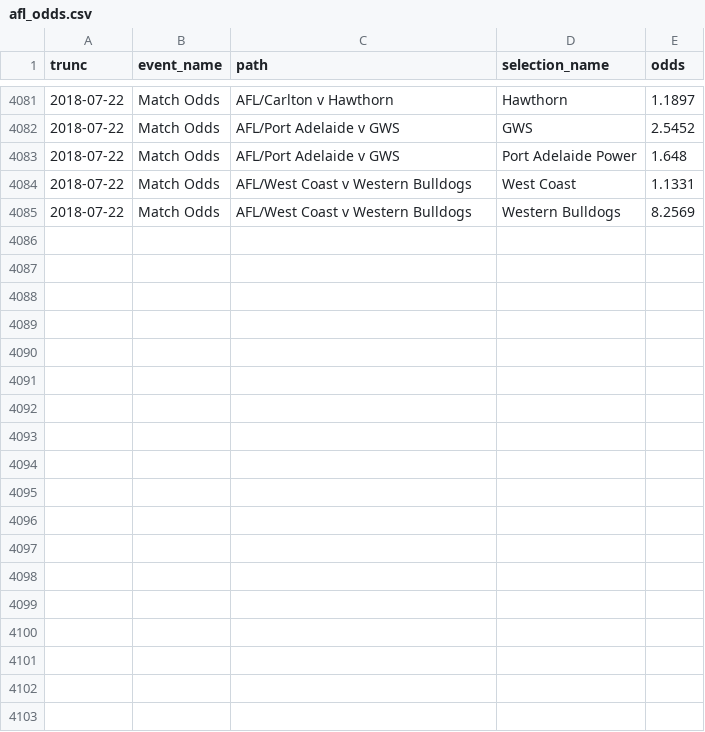
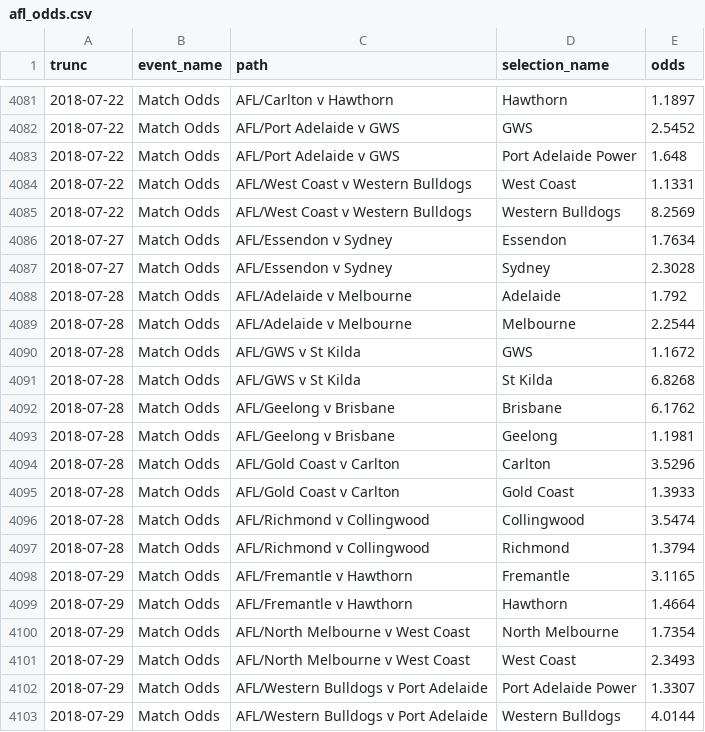
Before and after one commit to betfair-datascientists/predictive-models, a CSV file: AFL-Weekly-Predictive-Model/data/afl_odds.csv, drawn as a sheet; only a part is shown, gaps mark what is left out; the diff names each change by its address in the sheet, - before the commit and + after, or states it on an @@ line.

Commit message:
updated weekly preds

```diff
--- a/AFL-Weekly-Predictive-Model/data/afl_odds.csv
+++ b/AFL-Weekly-Predictive-Model/data/afl_odds.csv
+row 4086: 2018-07-27 | Match Odds | AFL/Essendon v Sydney | Essendon | 1.7634
+row 4087: 2018-07-27 | Match Odds | AFL/Essendon v Sydney | Sydney | 2.3028
+row 4088: 2018-07-28 | Match Odds | AFL/Adelaide v Melbourne | Adelaide | 1.792
+row 4089: 2018-07-28 | Match Odds | AFL/Adelaide v Melbourne | Melbourne | 2.2544
+row 4090: 2018-07-28 | Match Odds | AFL/GWS v St Kilda | GWS | 1.1672
+row 4091: 2018-07-28 | Match Odds | AFL/GWS v St Kilda | St Kilda | 6.8268
+row 4092: 2018-07-28 | Match Odds | AFL/Geelong v Brisbane | Brisbane | 6.1762
+row 4093: 2018-07-28 | Match Odds | AFL/Geelong v Brisbane | Geelong | 1.1981
+row 4094: 2018-07-28 | Match Odds | AFL/Gold Coast v Carlton | Carlton | 3.5296
+row 4095: 2018-07-28 | Match Odds | AFL/Gold Coast v Carlton | Gold Coast | 1.3933
+row 4096: 2018-07-28 | Match Odds | AFL/Richmond v Collingwood | Collingwood | 3.5474
+row 4097: 2018-07-28 | Match Odds | AFL/Richmond v Collingwood | Richmond | 1.3794
+row 4098: 2018-07-29 | Match Odds | AFL/Fremantle v Hawthorn | Fremantle | 3.1165
+row 4099: 2018-07-29 | Match Odds | AFL/Fremantle v Hawthorn | Hawthorn | 1.4664
+row 4100: 2018-07-29 | Match Odds | AFL/North Melbourne v West Coast | North Melbourne | 1.7354
+row 4101: 2018-07-29 | Match Odds | AFL/North Melbourne v West Coast | West Coast | 2.3493
+row 4102: 2018-07-29 | Match Odds | AFL/Western Bulldogs v Port Adelaide | Port Adelaide Power | 1.3307
+row 4103: 2018-07-29 | Match Odds | AFL/Western Bulldogs v Port Adelaide | Western Bulldogs | 4.0144
```
Also changed, not shown: AFL-Weekly-Predictive-Model/data/weekly_odds.csv, 5 other files.
